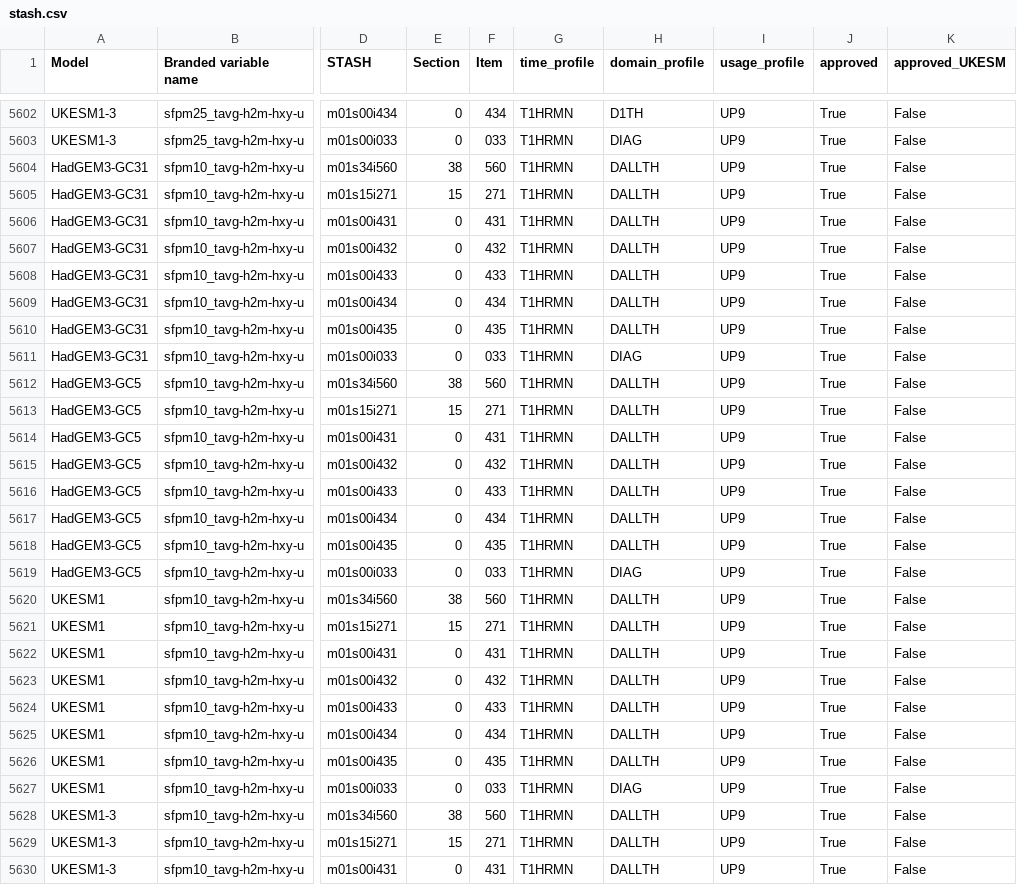
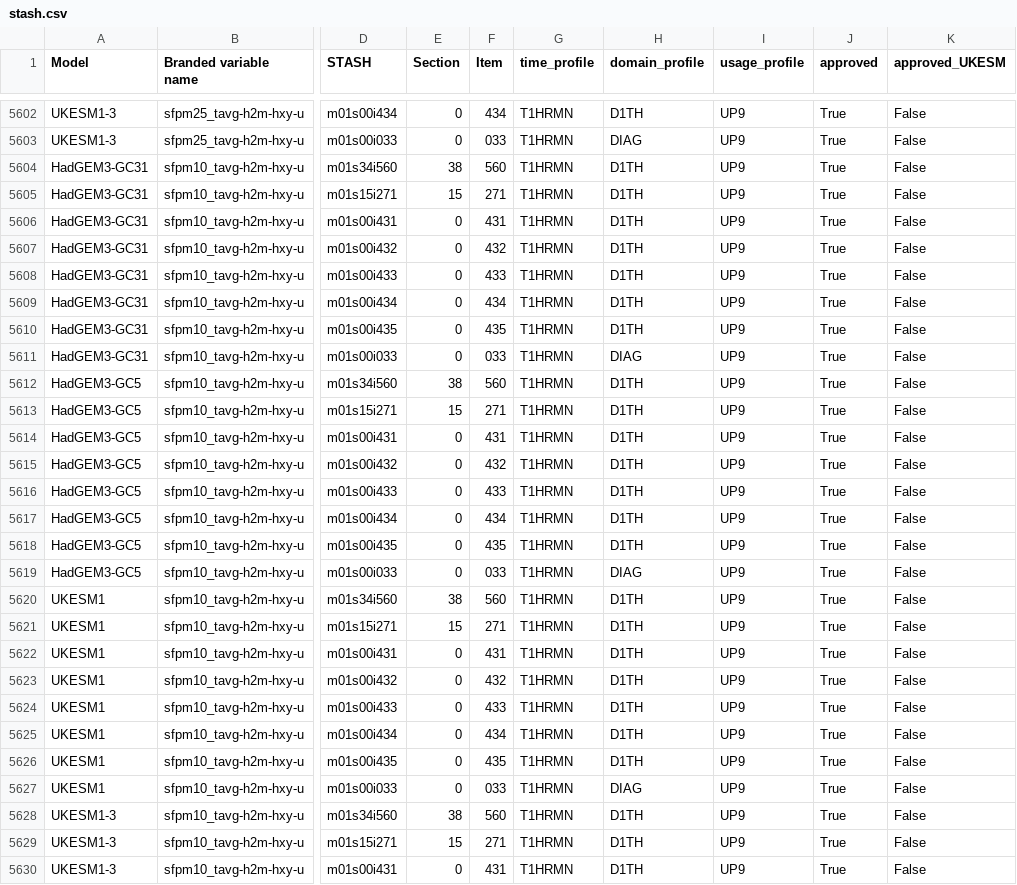
Before and after one commit to UKNCSP/CDDS-CMIP7-mappings, a CSV file: data/stash.csv, drawn as a sheet; only a part is shown, gaps mark what is left out; the diff covers the shown part only; the diff names each change by its address in the sheet, - before the commit and + after, or states it on an @@ line.

```diff
--- a/data/stash.csv
+++ b/data/stash.csv
-H5604:H5610 (domain_profile): DALLTH
+H5604:H5610 (domain_profile): D1TH
-H5612:H5618 (domain_profile): DALLTH
+H5612:H5618 (domain_profile): D1TH
-H5620:H5626 (domain_profile): DALLTH
+H5620:H5626 (domain_profile): D1TH
-H5628:H5630 (domain_profile): DALLTH
+H5628:H5630 (domain_profile): D1TH
```
Also changed, not shown: 4 edited cells elsewhere in this file, 1 other file.
